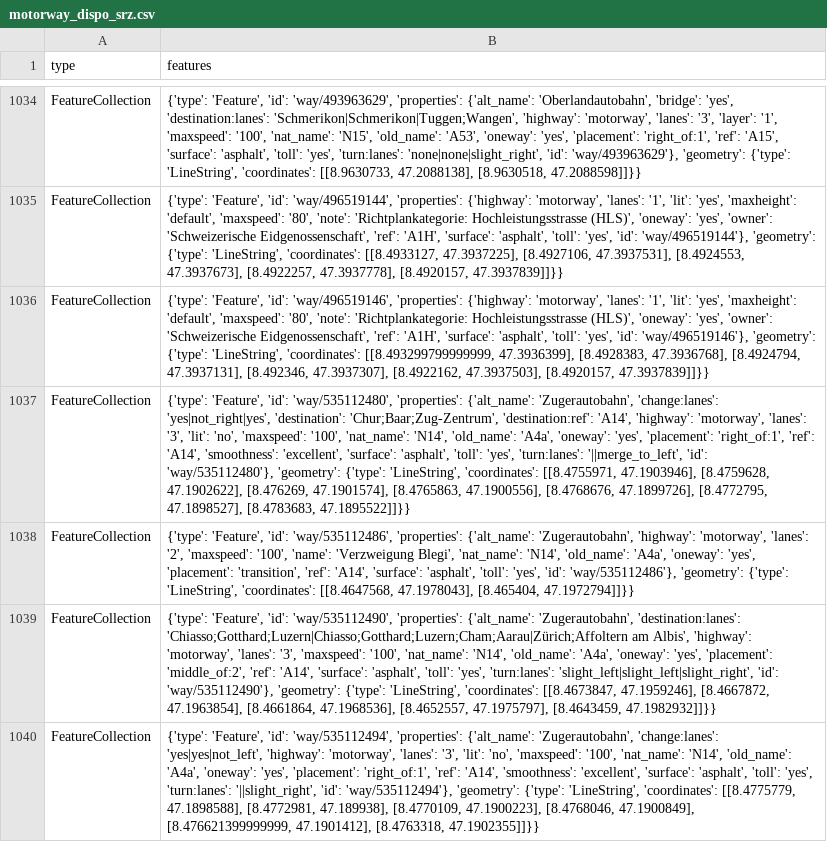
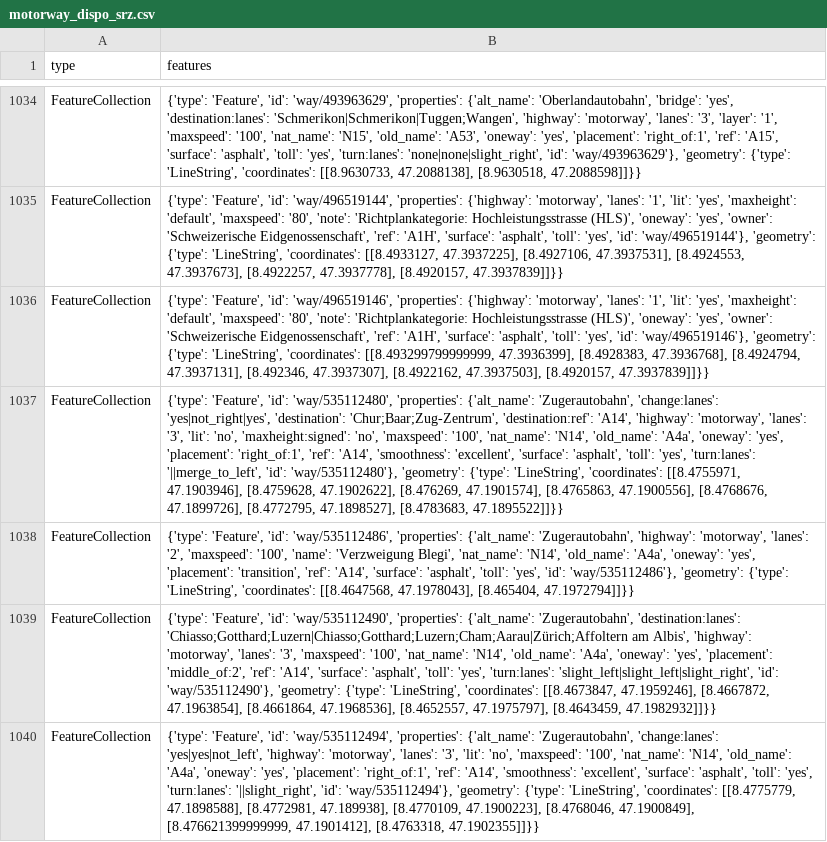
Before and after one commit to OpenBracketsCH/rescue-data, a CSV file: data/csv/highway/motorway/motorway_dispo_srz.csv, drawn as a sheet; only a part is shown, gaps mark what is left out; the diff covers the shown part only; the diff names each change by its address in the sheet, - before the commit and + after, or states it on an @@ line.

```diff
--- a/data/csv/highway/motorway/motorway_dispo_srz.csv
+++ b/data/csv/highway/motorway/motorway_dispo_srz.csv
-B1037 (features): …'lit': 'no', 'maxspeed': '100',…
+B1037 (features): …'lit': 'no', 'maxheight:signed': 'no', 'maxspeed': '100',…
```
Also changed, not shown: 9 edited cells elsewhere in this file, data/csv/highway/trunk/trunk_dispo_srz.csv, data/csv/police_station/police_station_dispo_srz.csv, 5 other files.
